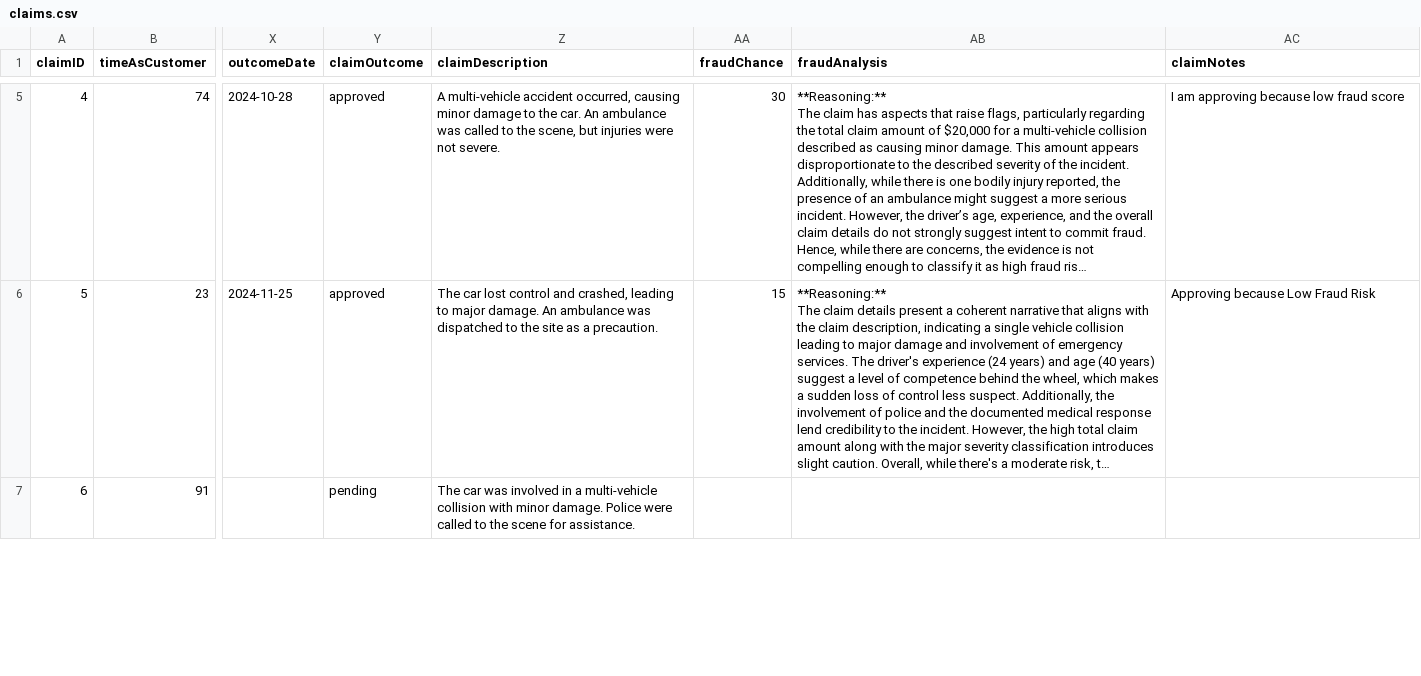
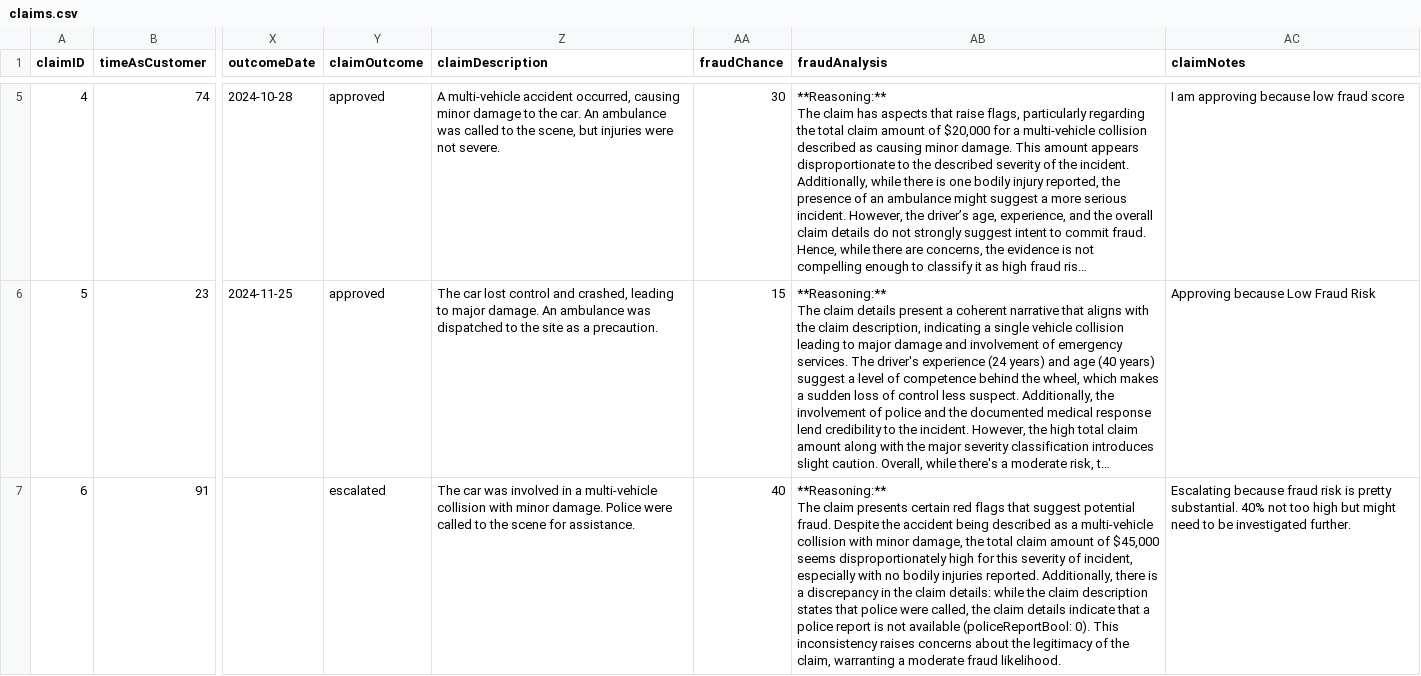
Before and after one commit to AlanDataPortfolio/ey-azure-fn-pipeline, a CSV file: src/webapp/claims.csv, drawn as a sheet; only a part is shown, gaps mark what is left out; long unchanged cells end in …; ↵ is a line break in a cell; the diff covers the shown part only; the diff names each change by its address in the sheet, - before the commit and + after, or states it on an @@ line.

```diff
--- a/src/webapp/claims.csv
+++ b/src/webapp/claims.csv
-Y7 (claimOutcome): pending
+Y7 (claimOutcome): escalated
-AA7 (fraudChance): (empty)
+AA7 (fraudChance): 40
-AB7 (fraudAnalysis): (empty)
+AB7 (fraudAnalysis): **Reasoning:** ↵ The claim presents certain red flags that suggest potential fraud. Despite the accident being described as a multi-vehicle collision with minor damage, the total claim amount of $45,000 seems disproportionately high for this severity of incident, especially with no bodily injuries reported. Additionally, there is a discrepancy in the claim details: while the claim description states that police were called, the claim details indicate that a police report is not available (policeReportBool: 0). This inconsistency raises concerns about the legitimacy of the claim, warranting a moderate fraud likelihood.
-AC7 (claimNotes): (empty)
+AC7 (claimNotes): Escalating because fraud risk is pretty substantial. 40% not too high but might need to be investigated further.
```
Also changed, not shown: 10 edited cells elsewhere in this file, 2 other files.
